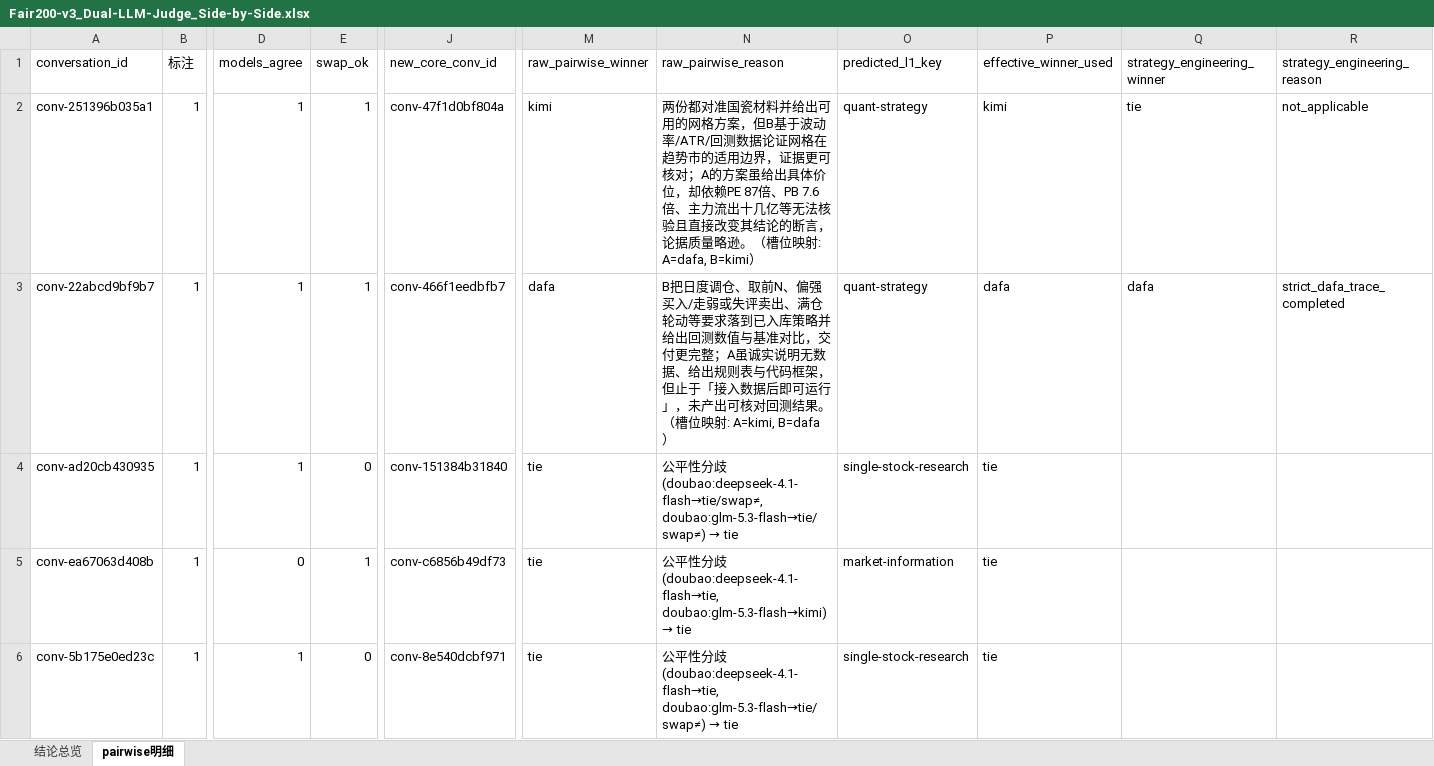
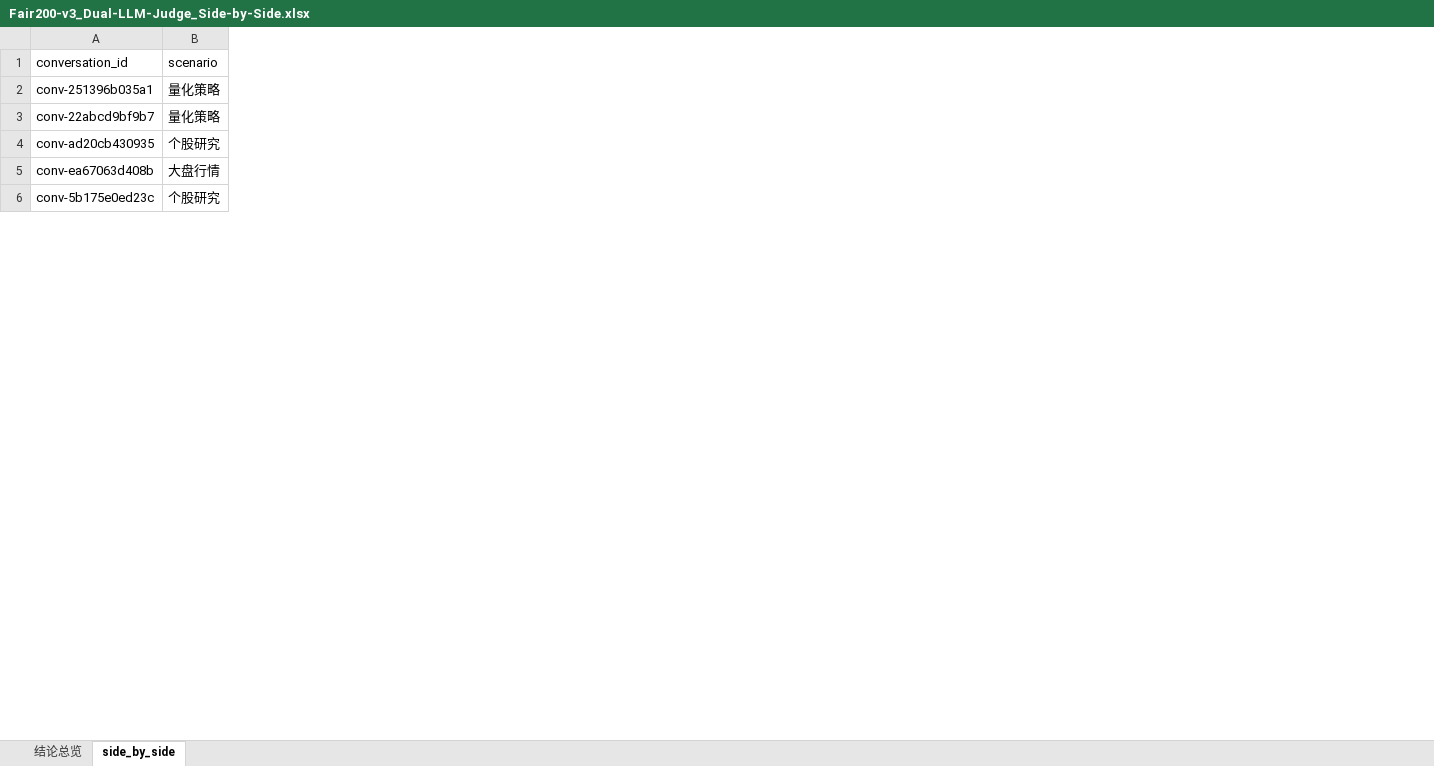
Before and after one commit to caidazi/dafa-agent-vs-kimi-work, an Excel workbook: eval-2026-10-12/Fair200-v3_Dual-LLM-Judge_Side-by-Side.xlsx, sheet side_by_side, drawn as a sheet; only a part is shown, gaps mark what is left out; values as stored, in another font and other column widths than the file's, no cell formats; removed rows and columns are numbered as before the commit, all else as after; the diff covers the shown part only; the diff names each change by its address in the sheet, - before the commit and + after, or states it on an @@ line.

Commit message:
Slim public Excel columns; keep Jev full side-by-side only.

```diff
--- a/eval-2026-10-12/Fair200-v3_Dual-LLM-Judge_Side-by-Side.xlsx (sheet side_by_side)
+++ b/eval-2026-10-12/Fair200-v3_Dual-LLM-Judge_Side-by-Side.xlsx (sheet side_by_side)
-sheet tab: pairwise明细
+sheet tab: side_by_side
-column B (标注), rows 2-6: all 1
+column B (scenario), rows 2-6: 量化策略 | 量化策略 | 个股研究 | 大盘行情 | 个股研究
-column D (models_agree), rows 2-6: 1 | 1 | 1 | 0 | 1
-column E (swap_ok), rows 2-6: 1 | 1 | 0 | 1 | 0
-column J (new_core_conv_id), rows 2-6: conv-47f1d0bf804a | conv-466f1eedbfb7 | conv-151384b31840 | conv-c6856b49df73 | conv-8e540dcbf971
-column M (raw_pairwise_winner), rows 2-6: kimi | dafa | tie | tie | tie
-column N (raw_pairwise_reason), rows 2-6: 两份都对准国瓷材料并给出可用的网格方案，但B基于波动率/ATR/回测数据论证网格在趋势市的适用边界，证据更可核对；A的方案虽给出具体价位，却依赖PE 87倍、PB 7.6倍、主力流出十几亿等无法核验且直接改变其结论的断言，论据质量略逊。（槽位映射: A=dafa, B=kimi） | B把日度调仓、取前N、偏强买入/走弱或失评卖出、满仓轮动等要求落到已入库策略并给出回测数值与基准对比，交付更完整；A虽诚实说明无数据、给出规则表与代码框架，但止于「接入数据后即可运行」，未产出可核对回测结果。（槽位映射: A=kimi, B=dafa） | 公平性分歧(doubao:deepseek-4.1-flash→tie/swap≠, doubao:glm-5.3-flash→tie/swap≠) → tie | 公平性分歧(doubao:deepseek-4.1-flash→tie, doubao:glm-5.3-flash→kimi) → tie | 公平性分歧(doubao:deepseek-4.1-flash→tie, doubao:glm-5.3-flash→tie/swap≠) → tie
-column O (predicted_l1_key), rows 2-6: quant-strategy | quant-strategy | single-stock-research | market-information | single-stock-research
-column P (effective_winner_used), rows 2-6: kimi | dafa | tie | tie | tie
-column Q (strategy_engineering_winner), rows 2-3: tie | dafa
-column R (strategy_engineering_reason), rows 2-3: not_applicable | strict_dafa_trace_completed
```
Also changed, not shown: 1 removed column and 3 edited cells elsewhere in this sheet, sheet 结论总览, cell formats.
